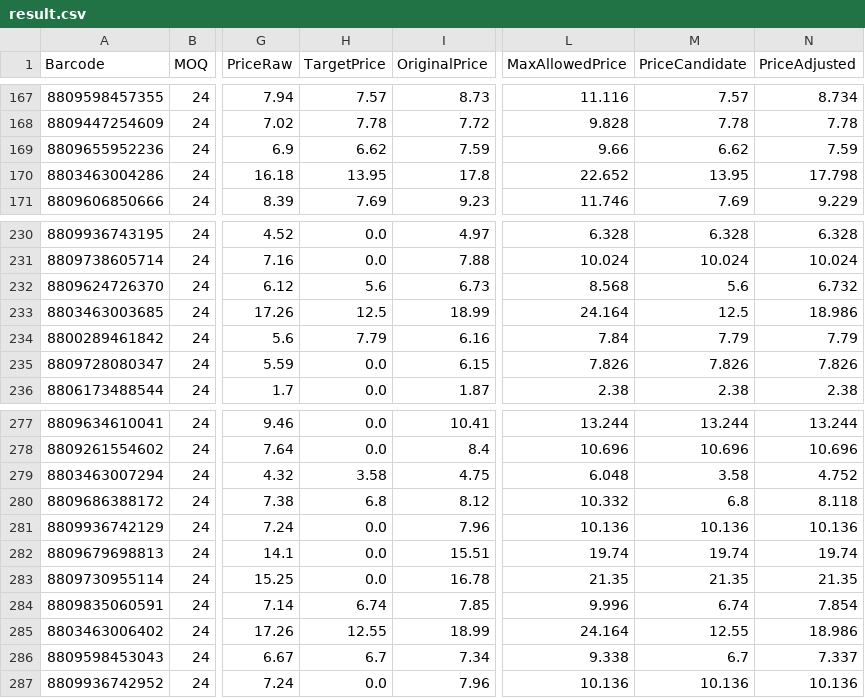
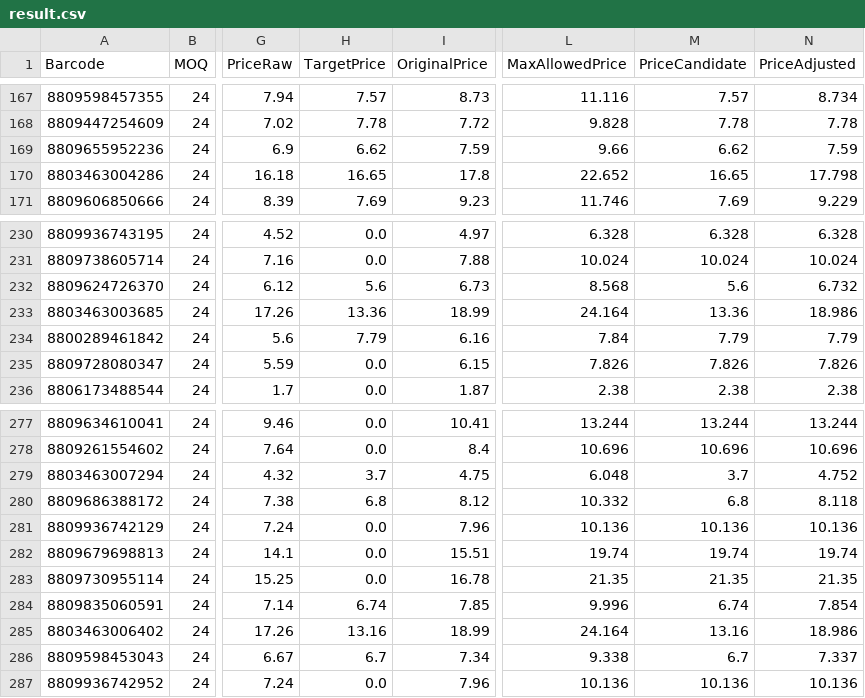
Before and after one commit to AmazingEli01/stocklist_sk, a CSV file: result.csv, drawn as a sheet; only a part is shown, gaps mark what is left out; the diff covers the shown part only; the diff names each change by its address in the sheet, - before the commit and + after, or states it on an @@ line.

```diff
--- a/result.csv
+++ b/result.csv
-H170 (TargetPrice): 13.95
+H170 (TargetPrice): 16.65
-M170 (PriceCandidate): 13.95
+M170 (PriceCandidate): 16.65
-H233 (TargetPrice): 12.5
+H233 (TargetPrice): 13.36
-M233 (PriceCandidate): 12.5
+M233 (PriceCandidate): 13.36
-H279 (TargetPrice): 3.58
+H279 (TargetPrice): 3.7
-M279 (PriceCandidate): 3.58
+M279 (PriceCandidate): 3.7
-H285 (TargetPrice): 12.55
+H285 (TargetPrice): 13.16
-M285 (PriceCandidate): 12.55
+M285 (PriceCandidate): 13.16
```
Also changed, not shown: 12 edited cells elsewhere in this file.
